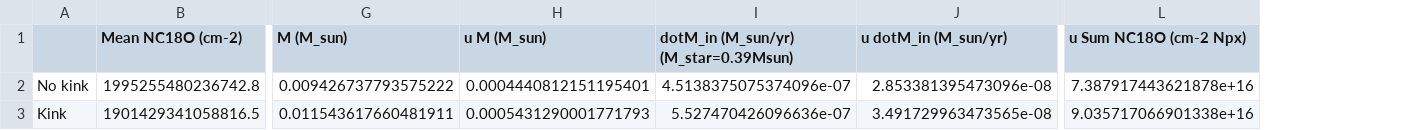
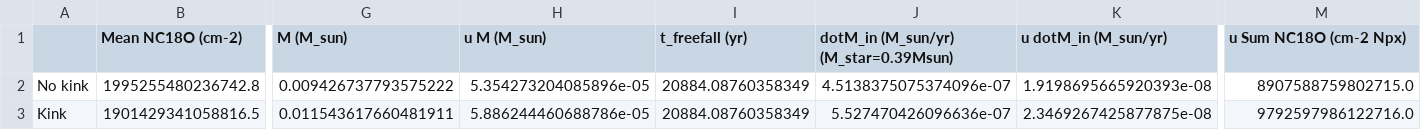
Before and after one commit to tere-valdivia/Per-emb-50_results, a CSV file: analysis/M_H2_Tex_15pm5_mom0_pbcor_unc.csv, drawn as a sheet; only a part is shown, gaps mark what is left out; addresses are those after the commit; the diff names each change by its address in the sheet, - before the commit and + after, or states it on an @@ line.

```diff
--- a/analysis/M_H2_Tex_15pm5_mom0_pbcor_unc.csv
+++ b/analysis/M_H2_Tex_15pm5_mom0_pbcor_unc.csv
+column I (t_freefall (yr)), rows 2-3: 20884.08760358349 | 20884.08760358349
-H2 (u M (M_sun)): 0.0004440812151195401
+H2 (u M (M_sun)): 5.354273204085896e-05
-K2 (u dotM_in (M_sun/yr)): 2.853381395473096e-08
+K2 (u dotM_in (M_sun/yr)): 1.9198695665920393e-08
-M2 (u Sum NC18O (cm-2 Npx)): 7.387917443621878e+16
+M2 (u Sum NC18O (cm-2 Npx)): 8907588759802715.0
-H3 (u M (M_sun)): 0.0005431290001771793
+H3 (u M (M_sun)): 5.886244460688786e-05
-K3 (u dotM_in (M_sun/yr)): 3.491729963473565e-08
+K3 (u dotM_in (M_sun/yr)): 2.3469267425877875e-08
-M3 (u Sum NC18O (cm-2 Npx)): 9.035717066901338e+16
+M3 (u Sum NC18O (cm-2 Npx)): 9792597986122716.0
```
Also changed, not shown: 17 other files.
